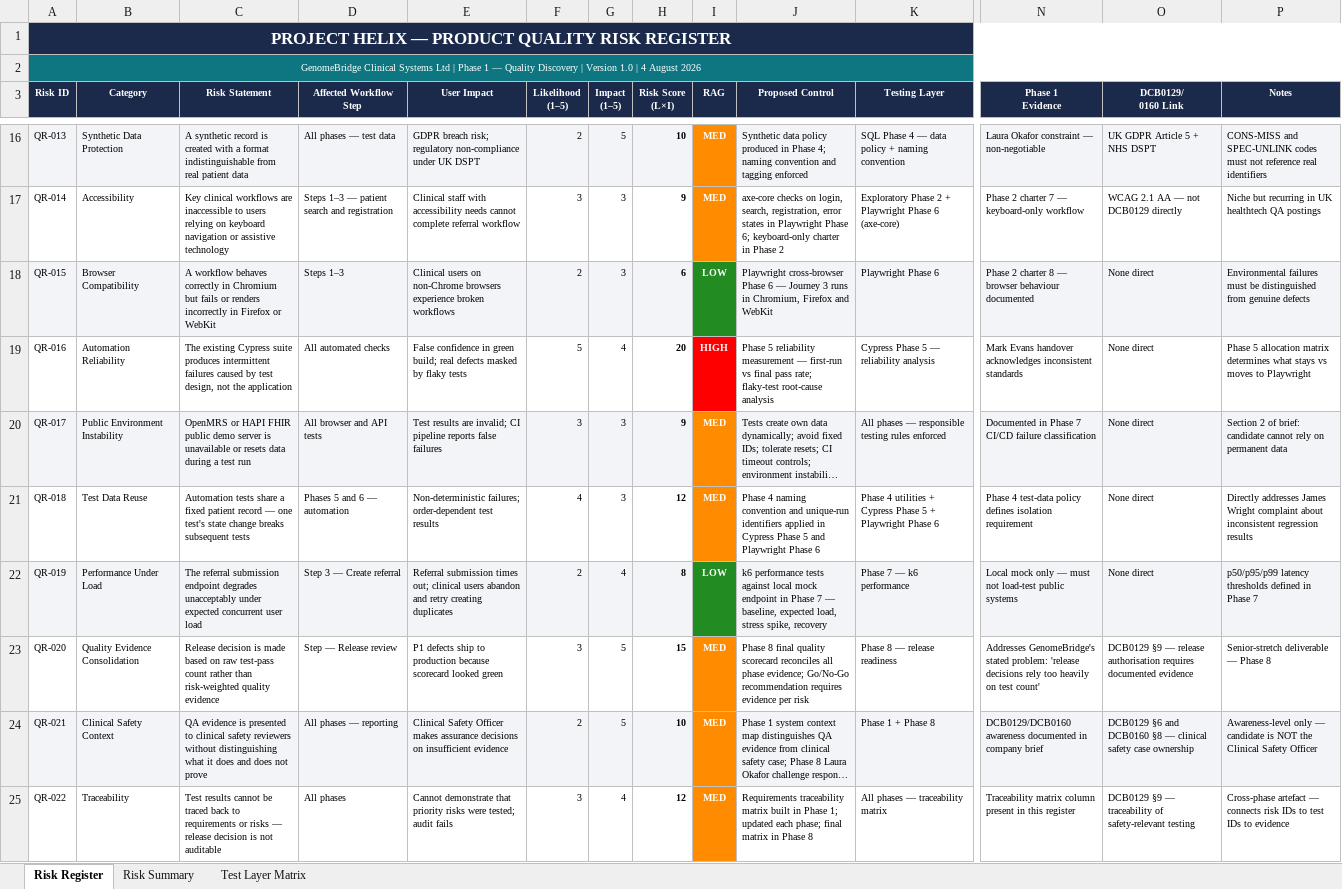
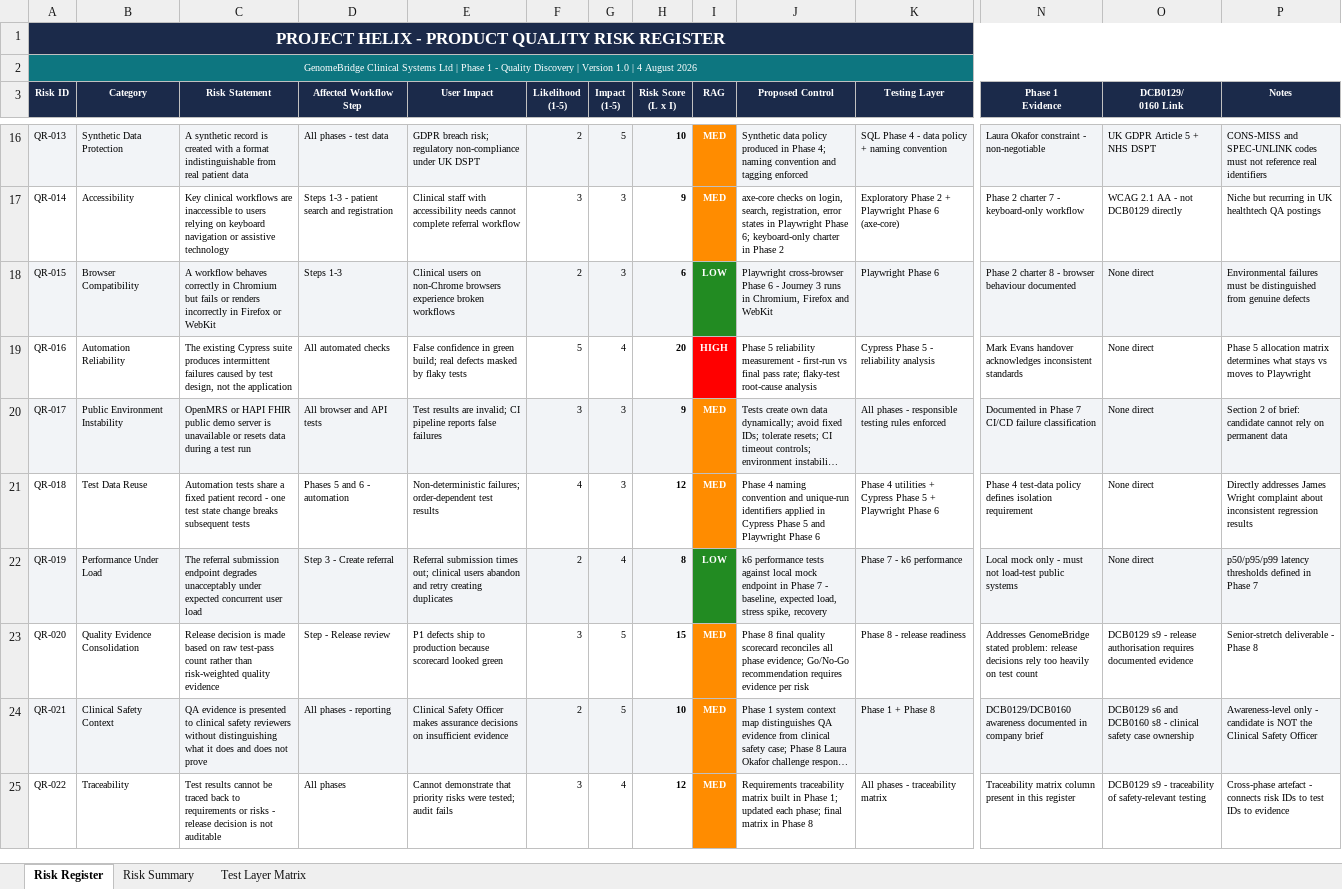
Before and after one commit to alain-Sortnext/project-helix-quality-engineering, an Excel workbook: docs/quality-strategy/product_risk_register.xlsx, sheet Risk Register, drawn as a sheet; only a part is shown, gaps mark what is left out; long unchanged cells end in …; values as stored, in another font and other column widths than the file's, no borders; charts and pictures not drawn; ↵ is a line break in a cell; the diff covers the shown part only; the diff names each change by its address in the sheet, - before the commit and + after, or states it on an @@ line.

Commit message:
docs: rebuild all three files with em dashes removed
- genomebridge_company_brief.pdf - all em/en dashes replaced with hyphens or plain text
- project_helix_key_requirements.pdf - all em/en dashes removed
- product_risk_register.xlsx - all em/en dashes removed, formulas clean (48 formulas, 0 errors)

HELIX-002

```diff
--- a/docs/quality-strategy/product_risk_register.xlsx (sheet Risk Register)
+++ b/docs/quality-strategy/product_risk_register.xlsx (sheet Risk Register)
-A1 (Risk ID): PROJECT HELIX — PRODUCT QUALITY RISK REGISTER
+A1 (Risk ID): PROJECT HELIX - PRODUCT QUALITY RISK REGISTER
-A2 (Risk ID): …Phase 1 — Quality Discovery…
+A2 (Risk ID): …Phase 1 - Quality Discovery…
-F3: Likelihood ↵ (1–5)
+F3: Likelihood ↵ (1-5)
-G3: Impact ↵ (1–5)
+G3: Impact ↵ (1-5)
-H3: Risk Score ↵ (L×I)
+H3: Risk Score ↵ (L x I)
-D16 (Affected Workflow Step): All phases — test data
+D16 (Affected Workflow Step): All phases - test data
-K16 (Testing Layer): SQL Phase 4 — data policy + naming convention
+K16 (Testing Layer): SQL Phase 4 - data policy + naming convention
-N16 (Phase 1 Evidence): Laura Okafor constraint — non-negotiable
+N16 (Phase 1 Evidence): Laura Okafor constraint - non-negotiable
-D17 (Affected Workflow Step): Steps 1–3 — patient search and registration
+D17 (Affected Workflow Step): Steps 1-3 - patient search and registration
-N17 (Phase 1 Evidence): Phase 2 charter 7 — keyboard-only workflow
+N17 (Phase 1 Evidence): Phase 2 charter 7 - keyboard-only workflow
-O17 (DCB0129/ 0160 Link): WCAG 2.1 AA — not DCB0129 directly
+O17 (DCB0129/ 0160 Link): WCAG 2.1 AA - not DCB0129 directly
-D18 (Affected Workflow Step): Steps 1–3
+D18 (Affected Workflow Step): Steps 1-3
-J18 (Proposed Control): …Phase 6 — Journey 3…
+J18 (Proposed Control): …Phase 6 - Journey 3…
-N18 (Phase 1 Evidence): …charter 8 — browser behaviour…
+N18 (Phase 1 Evidence): …charter 8 - browser behaviour…
-J19 (Proposed Control): …reliability measurement — first-run vs…
+J19 (Proposed Control): …reliability measurement - first-run vs…
-K19 (Testing Layer): Cypress Phase 5 — reliability analysis
+K19 (Testing Layer): Cypress Phase 5 - reliability analysis
-K20 (Testing Layer): All phases — responsible testing…
+K20 (Testing Layer): All phases - responsible testing…
-C21 (Risk Statement): …patient record — one test's state change…
+C21 (Risk Statement): …patient record - one test state change…
-D21 (Affected Workflow Step): Phases 5 and 6 — automation
+D21 (Affected Workflow Step): Phases 5 and 6 - automation
-D22 (Affected Workflow Step): Step 3 — Create referral
+D22 (Affected Workflow Step): Step 3 - Create referral
-J22 (Proposed Control): …Phase 7 — baseline, expected…
+J22 (Proposed Control): …Phase 7 - baseline, expected…
-K22 (Testing Layer): Phase 7 — k6 performance
+K22 (Testing Layer): Phase 7 - k6 performance
-N22 (Phase 1 Evidence): …mock only — must not…
+N22 (Phase 1 Evidence): …mock only - must not…
-D23 (Affected Workflow Step): Step — Release review
+D23 (Affected Workflow Step): Step - Release review
-K23 (Testing Layer): Phase 8 — release readiness
+K23 (Testing Layer): Phase 8 - release readiness
-N23 (Phase 1 Evidence): Addresses GenomeBridge's stated problem: 'release decisions rely too heavily on test count'
+N23 (Phase 1 Evidence): Addresses GenomeBridge stated problem: release decisions rely too heavily on test count
-O23 (DCB0129/ 0160 Link): DCB0129 §9 — release authorisation…
+O23 (DCB0129/ 0160 Link): DCB0129 s9 - release authorisation…
-P23 (Notes): Senior-stretch deliverable — Phase 8
+P23 (Notes): Senior-stretch deliverable - Phase 8
-D24 (Affected Workflow Step): All phases — reporting
+D24 (Affected Workflow Step): All phases - reporting
-O24 (DCB0129/ 0160 Link): DCB0129 §6 and DCB0160 §8 — clinical safety…
+O24 (DCB0129/ 0160 Link): DCB0129 s6 and DCB0160 s8 - clinical safety…
-P24 (Notes): Awareness-level only — candidate is…
+P24 (Notes): Awareness-level only - candidate is…
-C25 (Risk Statement): …or risks — release decision…
+C25 (Risk Statement): …or risks - release decision…
-K25 (Testing Layer): All phases — traceability matrix
+K25 (Testing Layer): All phases - traceability matrix
-O25 (DCB0129/ 0160 Link): DCB0129 §9 — traceability of…
+O25 (DCB0129/ 0160 Link): DCB0129 s9 - traceability of…
-P25 (Notes): Cross-phase artefact — connects risk…
+P25 (Notes): Cross-phase artefact - connects risk…
```
Also changed, not shown: 31 edited cells elsewhere in this sheet, sheet Test Layer Matrix, sheet Risk Summary, 2 other files.
